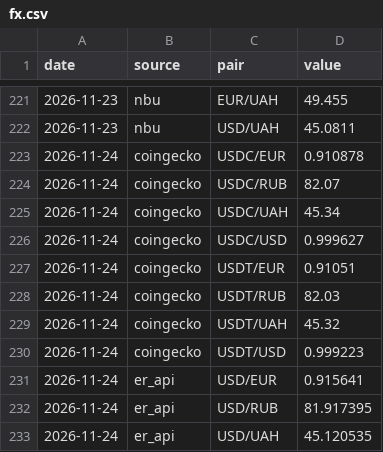
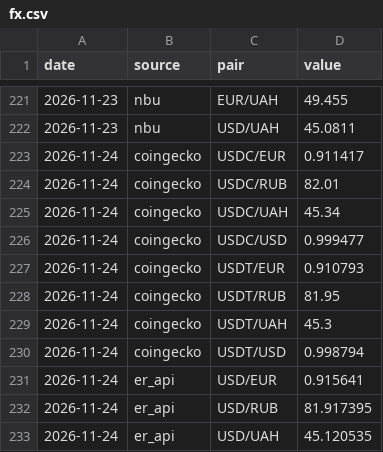
Before and after one commit to Kostia8262/rates, a CSV file: history/fx.csv, drawn as a sheet; only a part is shown, gaps mark what is left out.

```diff
--- a/history/fx.csv
+++ b/history/fx.csv
@@ -222,10 +222,10 @@ date,source,pair,value
 2026-11-23,nbu,USD/UAH,45.0811
-2026-11-24,coingecko,USDC/EUR,0.910878
-2026-11-24,coingecko,USDC/RUB,82.07
+2026-11-24,coingecko,USDC/EUR,0.911417
+2026-11-24,coingecko,USDC/RUB,82.01
 2026-11-24,coingecko,USDC/UAH,45.34
-2026-11-24,coingecko,USDC/USD,0.999627
-2026-11-24,coingecko,USDT/EUR,0.91051
-2026-11-24,coingecko,USDT/RUB,82.03
-2026-11-24,coingecko,USDT/UAH,45.32
-2026-11-24,coingecko,USDT/USD,0.999223
+2026-11-24,coingecko,USDC/USD,0.999477
+2026-11-24,coingecko,USDT/EUR,0.910793
+2026-11-24,coingecko,USDT/RUB,81.95
+2026-11-24,coingecko,USDT/UAH,45.3
+2026-11-24,coingecko,USDT/USD,0.998794
 2026-11-24,er_api,USD/EUR,0.915641
```
Also changed, not shown: history/earn.csv, 1 other file.
